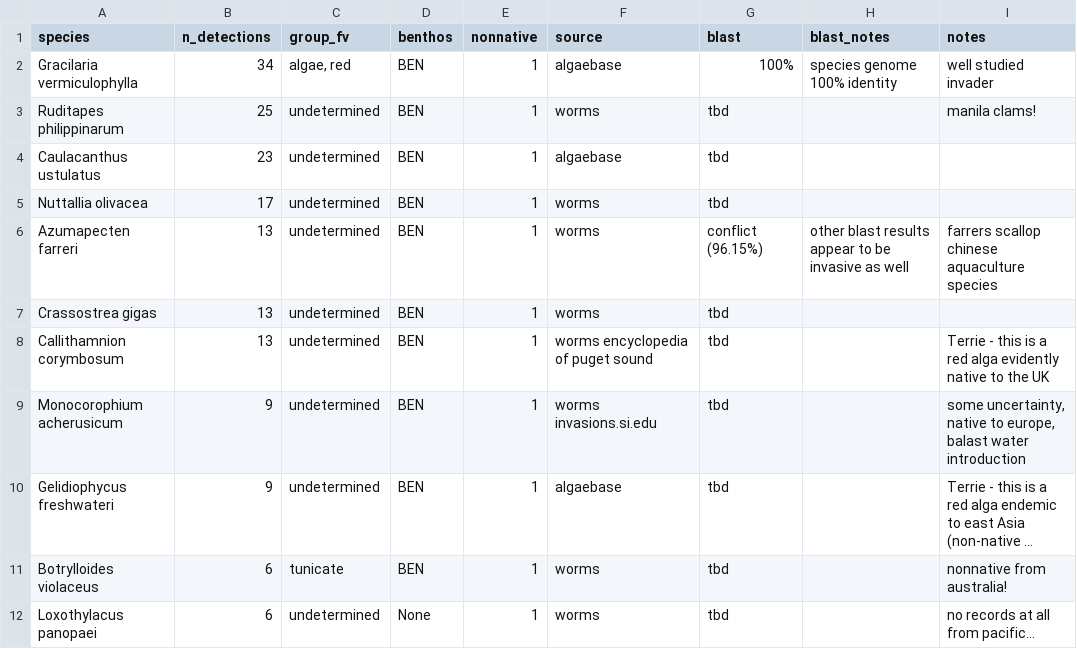
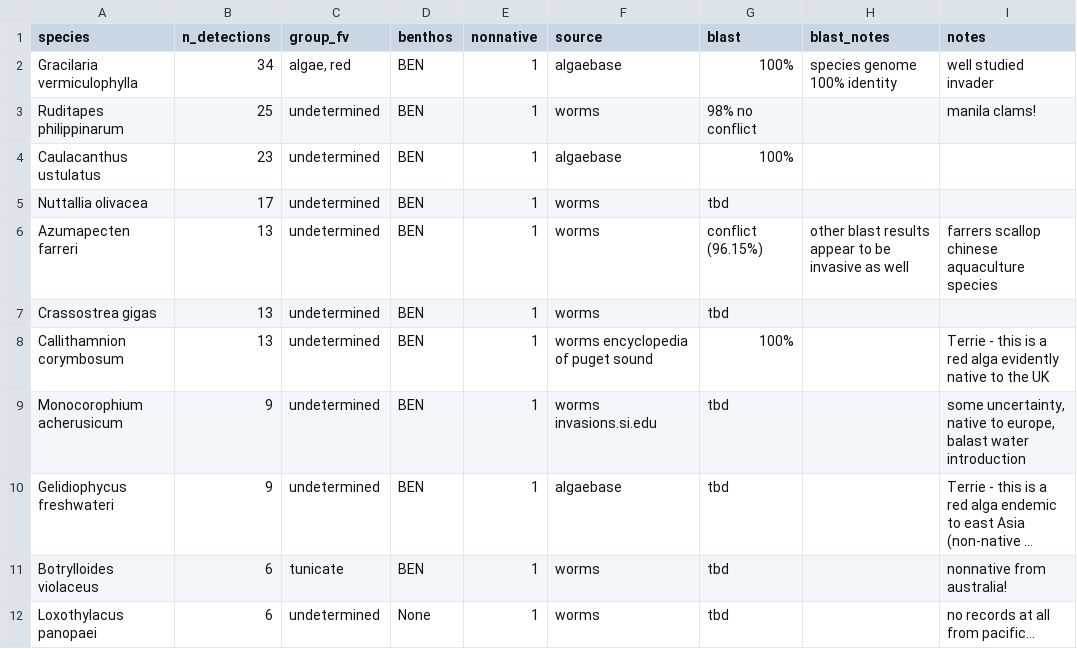
Before and after one commit to jdduprey/benthic.communities, a CSV file: docs/just_the_suspects.csv, drawn as a sheet; only a part is shown; long unchanged cells end in ….

```diff
--- a/docs/just_the_suspects.csv
+++ b/docs/just_the_suspects.csv
@@ -2,4 +2,4 @@
 Gracilaria vermiculophylla,34,"algae, red",BEN,1,algaebase,100%,species genome 100% identity,well studied invader
-Ruditapes philippinarum,25,undetermined,BEN,1,worms,tbd,,manila clams!
-Caulacanthus ustulatus,23,undetermined,BEN,1,algaebase,tbd,,
+Ruditapes philippinarum,25,undetermined,BEN,1,worms,98% no conflict,,manila clams!
+Caulacanthus ustulatus,23,undetermined,BEN,1,algaebase,100%,,
 Nuttallia olivacea,17,undetermined,BEN,1,worms,tbd,,
@@ -7,3 +7,3 @@ Azumapecten farreri,13,undetermined,BEN,1,worms,conflict (96.15%),other blast re
 Crassostrea gigas,13,undetermined,BEN,1,worms,tbd,,
-Callithamnion corymbosum,13,undetermined,BEN,1,worms encyclopedia of puget sound,tbd,,Terrie - this is a red alga evidently native to the UK
+Callithamnion corymbosum,13,undetermined,BEN,1,worms encyclopedia of puget sound,100%,,Terrie - this is a red alga evidently native to the UK
 Monocorophium acherusicum,9,undetermined,BEN,1,worms invasions.si.edu,tbd,,"some uncertainty, native to europe, balast water introduction"
```
Also changed, not shown: 4 other files.
